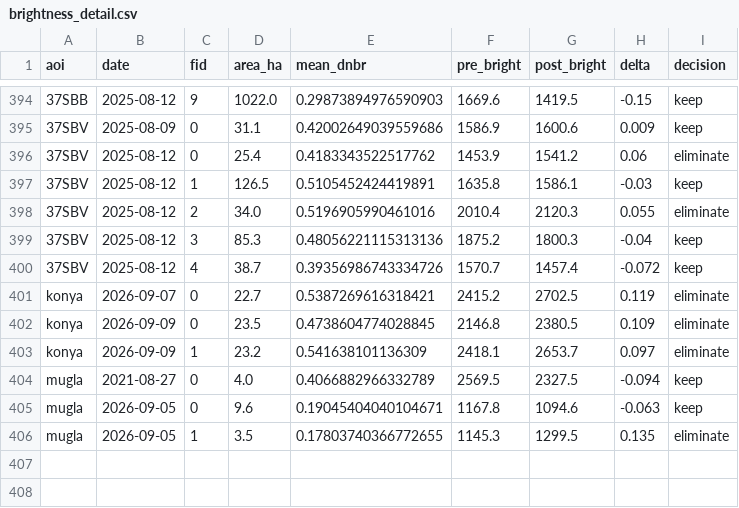
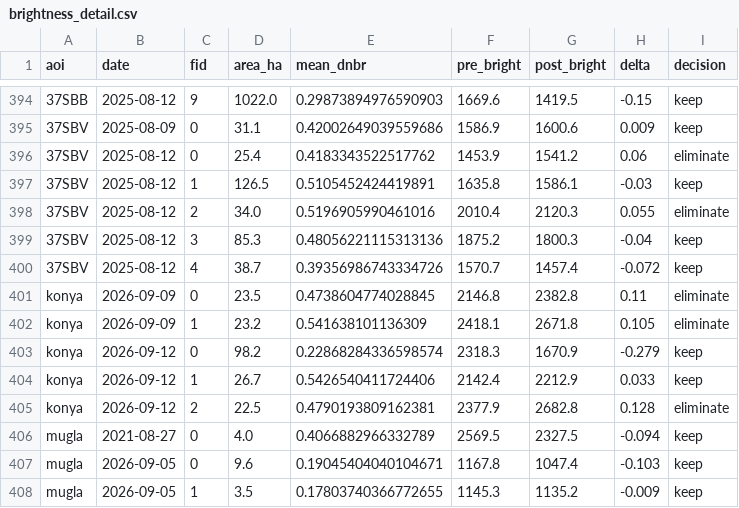
Before and after one commit to mdavid3/yanmis-alan, a CSV file: brightness_detail.csv, drawn as a sheet; only a part is shown, gaps mark what is left out.

```diff
--- a/brightness_detail.csv
+++ b/brightness_detail.csv
@@ -400,7 +400,9 @@ aoi,date,fid,area_ha,mean_dnbr,pre_bright,post_bright,delta,decision
 37SBV,2025-08-12,4,38.7,0.39356986743334726,1570.7,1457.4,-0.072,keep
-konya,2026-09-07,0,22.7,0.5387269616318421,2415.2,2702.5,0.119,eliminate
-konya,2026-09-09,0,23.5,0.4738604774028845,2146.8,2380.5,0.109,eliminate
-konya,2026-09-09,1,23.2,0.541638101136309,2418.1,2653.7,0.097,eliminate
+konya,2026-09-09,0,23.5,0.4738604774028845,2146.8,2382.8,0.11,eliminate
+konya,2026-09-09,1,23.2,0.541638101136309,2418.1,2671.8,0.105,eliminate
+konya,2026-09-12,0,98.2,0.22868284336598574,2318.3,1670.9,-0.279,keep
+konya,2026-09-12,1,26.7,0.5426540411724406,2142.4,2212.9,0.033,keep
+konya,2026-09-12,2,22.5,0.4790193809162381,2377.9,2682.8,0.128,eliminate
 mugla,2021-08-27,0,4.0,0.4066882966332789,2569.5,2327.5,-0.094,keep
-mugla,2026-09-05,0,9.6,0.19045404040104671,1167.8,1094.6,-0.063,keep
-mugla,2026-09-05,1,3.5,0.17803740366772655,1145.3,1299.5,0.135,eliminate
+mugla,2026-09-05,0,9.6,0.19045404040104671,1167.8,1047.4,-0.103,keep
+mugla,2026-09-05,1,3.5,0.17803740366772655,1145.3,1135.2,-0.009,keep
```
Also changed, not shown: brightness_report.csv, gates_report.csv, 10 other files.
